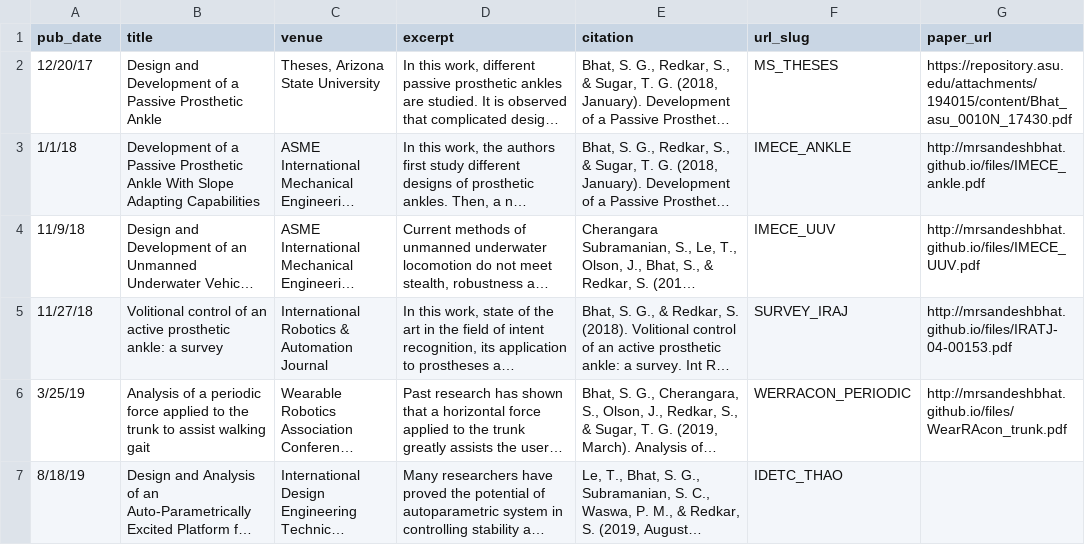
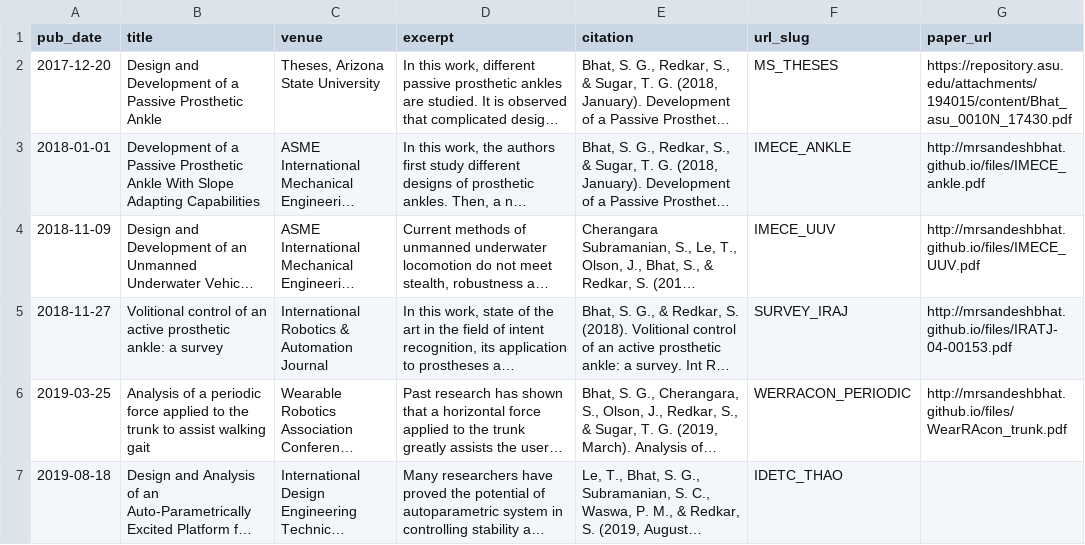
Before and after one commit to antoninschrab/antoninschrab.github.io, a TSV file: markdown_generator/publications.tsv, drawn as a sheet; long unchanged cells end in …; the diff names each change by its address in the sheet, - before the commit and + after, or states it on an @@ line.

Commit message:
added publications md file

```diff
--- a/markdown_generator/publications.tsv
+++ b/markdown_generator/publications.tsv
-A2 (pub_date): 12/20/17
+A2 (pub_date): 2017-12-20
-A3 (pub_date): 1/1/18
+A3 (pub_date): 2018-01-01
-A4 (pub_date): 11/9/18
+A4 (pub_date): 2018-11-09
-A5 (pub_date): 11/27/18
+A5 (pub_date): 2018-11-27
-A6 (pub_date): 3/25/19
+A6 (pub_date): 2019-03-25
-A7 (pub_date): 8/18/19
+A7 (pub_date): 2019-08-18
```
